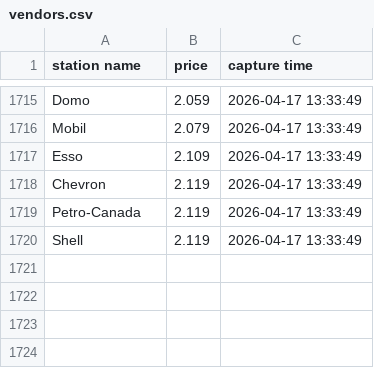
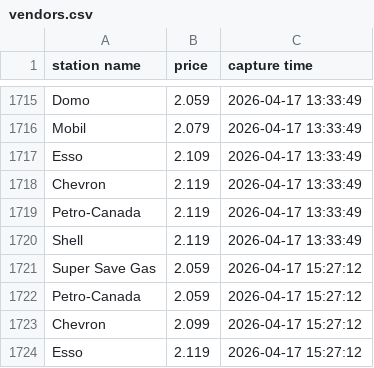
Before and after one commit to yung2004/gaspricetracker, a CSV file: data/richmond/vendors.csv, drawn as a sheet; only a part is shown, gaps mark what is left out; the diff names each change by its address in the sheet, - before the commit and + after, or states it on an @@ line.

```diff
--- a/data/richmond/vendors.csv
+++ b/data/richmond/vendors.csv
+row 1721: Super Save Gas | 2.059 | 2026-04-17 15:27:12
+row 1722: Petro-Canada | 2.059 | 2026-04-17 15:27:12
+row 1723: Chevron | 2.099 | 2026-04-17 15:27:12
+row 1724: Esso | 2.119 | 2026-04-17 15:27:12
```
Also changed, not shown: data/richmond/avg.csv, public/data/richmond/avg.csv, 1 other file.
